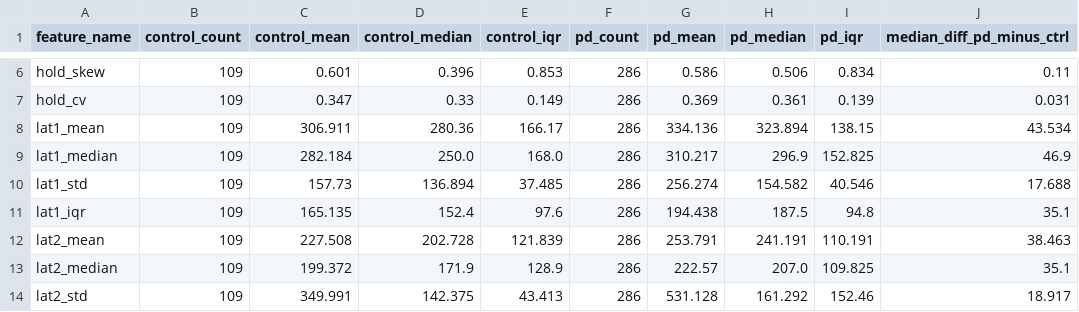
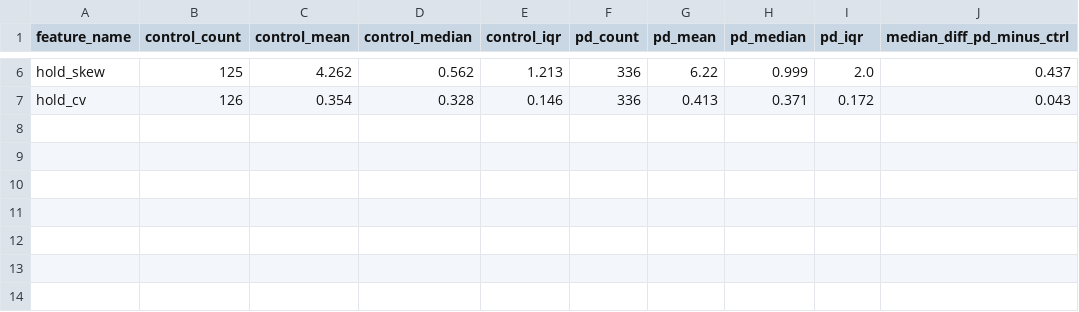
Before and after one commit to CS-HARSHA/PARKINSONS-DISEASE-PREDICTOR, a CSV file: reports/eda/training_class_summary.csv, drawn as a sheet; only a part is shown, gaps mark what is left out; the diff covers the shown part only; the diff names each change by its address in the sheet, - before the commit and + after, or states it on an @@ line.

```diff
--- a/reports/eda/training_class_summary.csv
+++ b/reports/eda/training_class_summary.csv
-B6 (control_count): 109
+B6 (control_count): 125
-C6 (control_mean): 0.601
+C6 (control_mean): 4.262
-D6 (control_median): 0.396
+D6 (control_median): 0.562
-E6 (control_iqr): 0.853
+E6 (control_iqr): 1.213
-F6:F7 (pd_count): 286
+F6:F7 (pd_count): 336
-G6 (pd_mean): 0.586
+G6 (pd_mean): 6.22
-H6 (pd_median): 0.506
+H6 (pd_median): 0.999
-I6 (pd_iqr): 0.834
+I6 (pd_iqr): 2.0
-J6 (median_diff_pd_minus_ctrl): 0.11
+J6 (median_diff_pd_minus_ctrl): 0.437
-B7 (control_count): 109
+B7 (control_count): 126
-C7 (control_mean): 0.347
+C7 (control_mean): 0.354
-D7 (control_median): 0.33
+D7 (control_median): 0.328
-E7 (control_iqr): 0.149
+E7 (control_iqr): 0.146
-G7 (pd_mean): 0.369
+G7 (pd_mean): 0.413
-H7 (pd_median): 0.361
+H7 (pd_median): 0.371
-I7 (pd_iqr): 0.139
+I7 (pd_iqr): 0.172
-J7 (median_diff_pd_minus_ctrl): 0.031
+J7 (median_diff_pd_minus_ctrl): 0.043
-row 8: lat1_mean | 109 | 306.911 | 280.36 | 166.17 | 286 | 334.136 | 323.894 | 138.15 | 43.534
-row 9: lat1_median | 109 | 282.184 | 250.0 | 168.0 | 286 | 310.217 | 296.9 | 152.825 | 46.9
-row 10: lat1_std | 109 | 157.73 | 136.894 | 37.485 | 286 | 256.274 | 154.582 | 40.546 | 17.688
-row 11: lat1_iqr | 109 | 165.135 | 152.4 | 97.6 | 286 | 194.438 | 187.5 | 94.8 | 35.1
-row 12: lat2_mean | 109 | 227.508 | 202.728 | 121.839 | 286 | 253.791 | 241.191 | 110.191 | 38.463
-row 13: lat2_median | 109 | 199.372 | 171.9 | 128.9 | 286 | 222.57 | 207.0 | 109.825 | 35.1
-row 14: lat2_std | 109 | 349.991 | 142.375 | 43.413 | 286 | 531.128 | 161.292 | 152.46 | 18.917
```
Also changed, not shown: 34 edited cells elsewhere in this file, reports/eda/feature_inventory.csv, reports/eda/missingness_summary.csv, 49 other files.
